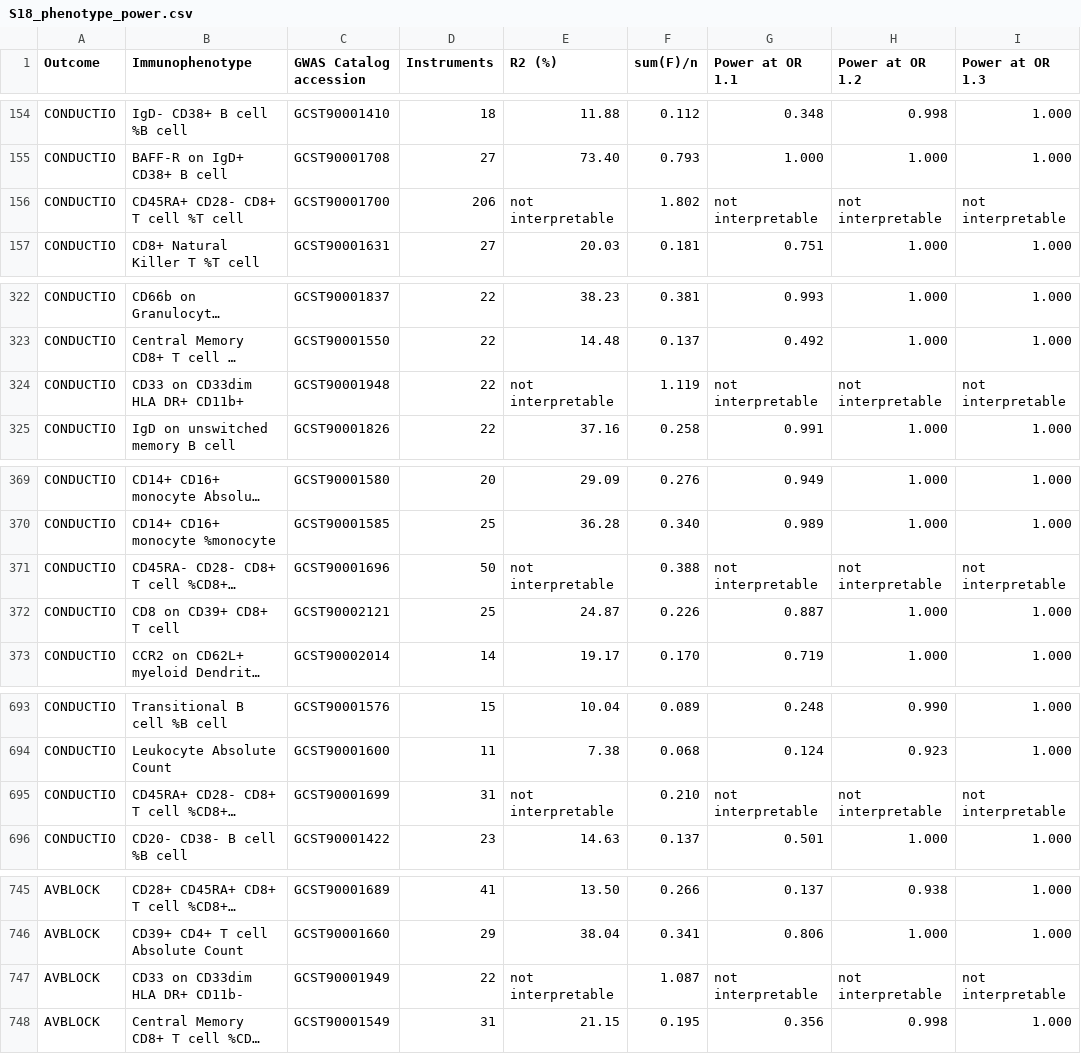
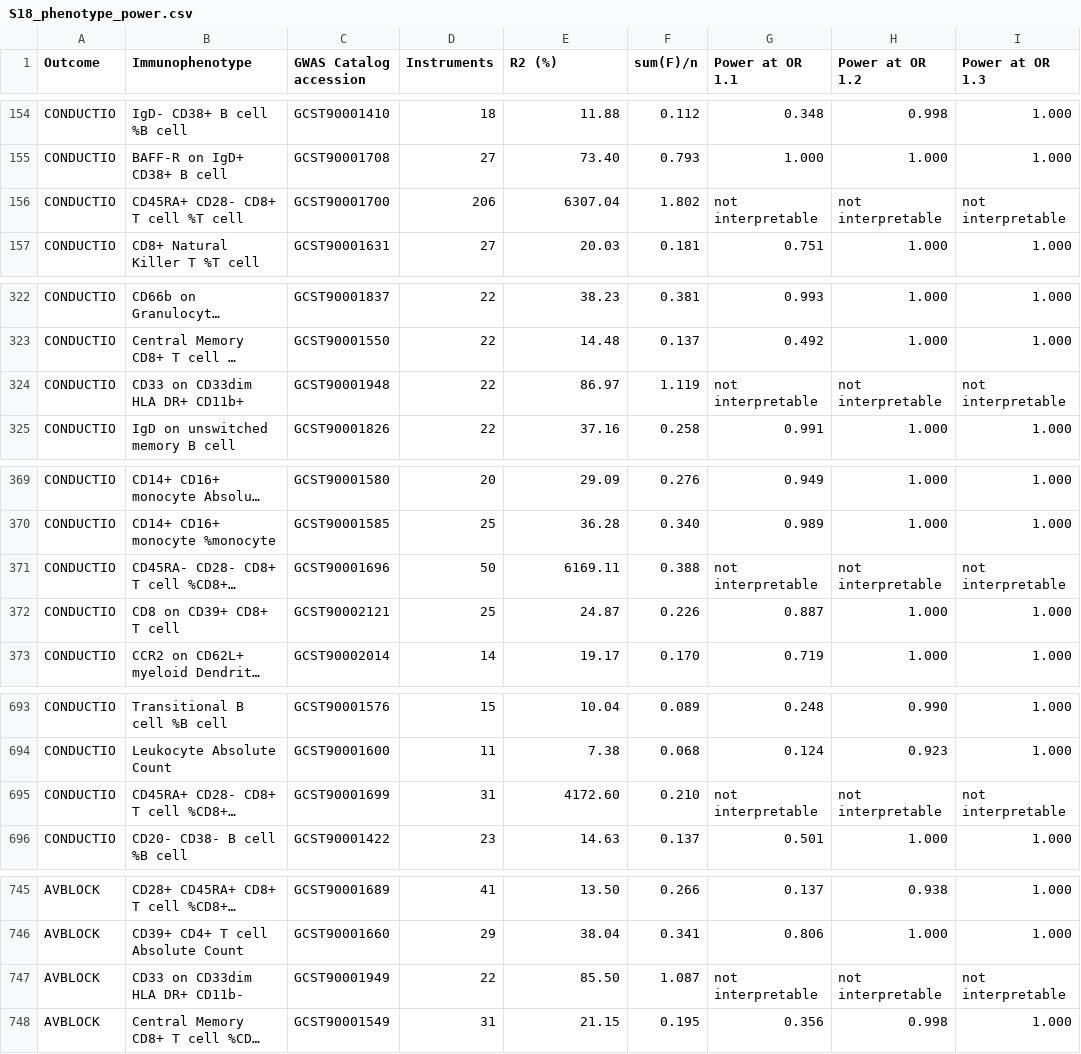
Before and after one commit to hkzyyliwei2026/MR, a CSV file: results/tables/S18_phenotype_power.csv, drawn as a sheet; only a part is shown, gaps mark what is left out; long unchanged cells end in …; the diff covers the shown part only; the diff names each change by its address in the sheet, - before the commit and + after, or states it on an @@ line.

```diff
--- a/results/tables/S18_phenotype_power.csv
+++ b/results/tables/S18_phenotype_power.csv
-E156 (R2 (%)): not interpretable
+E156 (R2 (%)): 6307.04
-E324 (R2 (%)): not interpretable
+E324 (R2 (%)): 86.97
-E371 (R2 (%)): not interpretable
+E371 (R2 (%)): 6169.11
-E695 (R2 (%)): not interpretable
+E695 (R2 (%)): 4172.60
-E747 (R2 (%)): not interpretable
+E747 (R2 (%)): 85.50
```
Also changed, not shown: 23 edited cells elsewhere in this file, derived/table1_threshold_crosswalk.csv, 9 other files.
